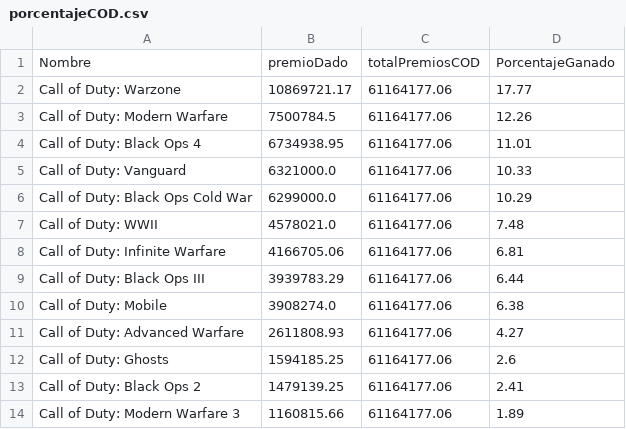
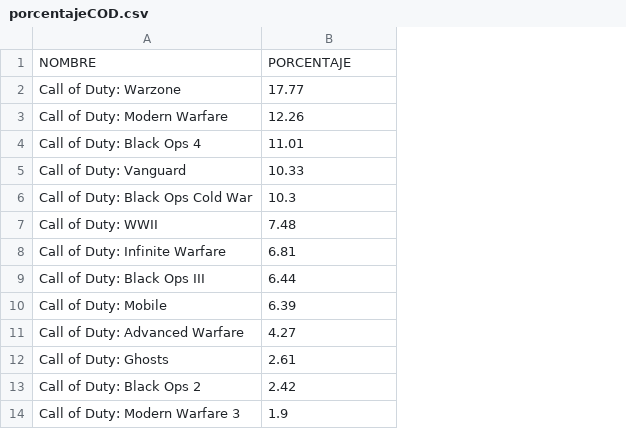
Before and after one commit to KeylaFrancoH/ProyectoFinalG5, a CSV file: archivos/porcentajeCOD.csv, drawn as a sheet; removed rows and columns are numbered as before the commit, all else as after; the diff names each change by its address in the sheet, - before the commit and + after, or states it on an @@ line.

```diff
--- a/archivos/porcentajeCOD.csv
+++ b/archivos/porcentajeCOD.csv
-column B, rows 2-14: 10869721.17 | 7500784.5 | 6734938.95 | 6321000.0 | 6299000.0 | 4578021.0 | 4166705.06 | 3939783.29 | 3908274.0 | 2611808.93 | 1594185.25 | 1479139.25 | 1160815.66
-column C, rows 2-14: all 61164177.06
-row 1: Nombre | premioDado | totalPremiosCOD | PorcentajeGanado
+row 1: NOMBRE | PORCENTAJE
-B6: 10.29
+B6: 10.3
-B10: 6.38
+B10: 6.39
-B12: 2.6
+B12: 2.61
-B13: 2.41
+B13: 2.42
-B14: 1.89
+B14: 1.9
```
Also changed, not shown: archivos/diezTorneos.csv, archivos/veinteJugadores.csv, 2 other files.
